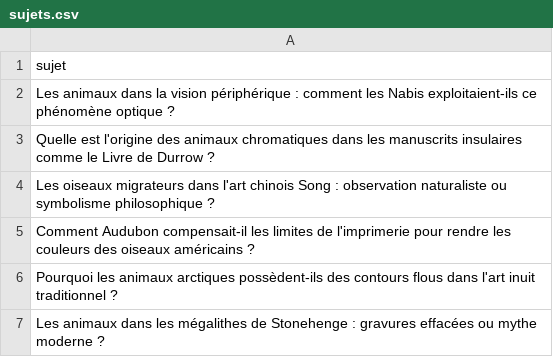
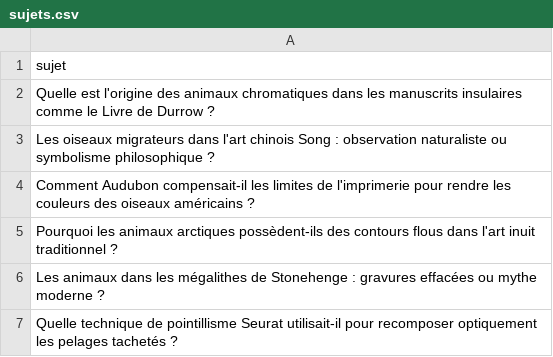
Before and after one commit to Metalosmose21/Animaux-6, a CSV file: sujets.csv, drawn as a sheet; only a part is shown; the shorter side is filled out with more unchanged rows; the diff names each change by its address in the sheet, - before the commit and + after, or states it on an @@ line.

```diff
--- a/sujets.csv
+++ b/sujets.csv
-row 2: Les animaux dans la vision périphérique : comment les Nabis exploitaient-ils ce phénomène optique ?
```
Also changed, not shown: sujets_traites.csv.
